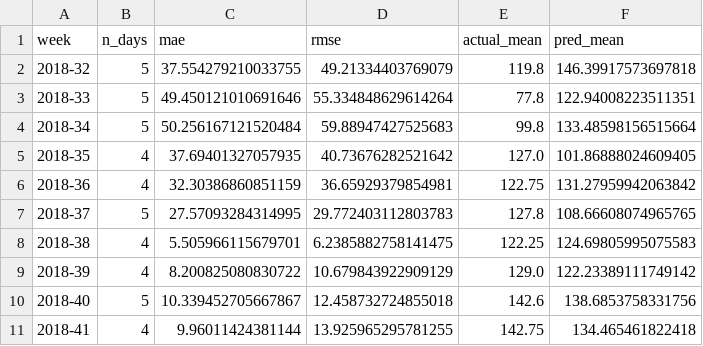
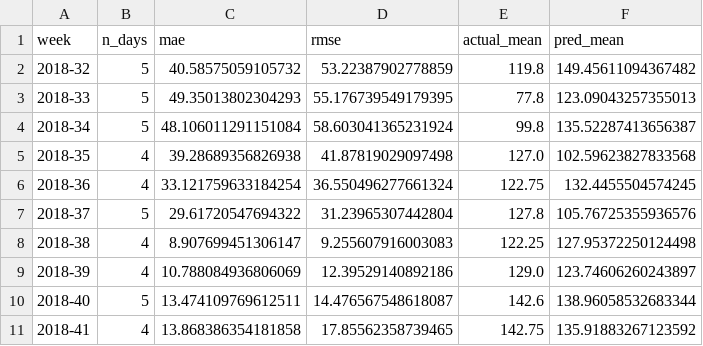
Before and after one commit to hama-jp/gci_2025_winter, a CSV file: AirREGI/results/weekly_backtest_cleaned.csv, drawn as a sheet; only a part is shown; the diff covers the shown part only.

```diff
--- a/AirREGI/results/weekly_backtest_cleaned.csv
+++ b/AirREGI/results/weekly_backtest_cleaned.csv
@@ -1,11 +1,11 @@
 week,n_days,mae,rmse,actual_mean,pred_mean
-2018-32,5,37.554279210033755,49.21334403769079,119.8,146.39917573697818
-2018-33,5,49.450121010691646,55.334848629614264,77.8,122.94008223511351
-2018-34,5,50.256167121520484,59.88947427525683,99.8,133.48598156515664
-2018-35,4,37.69401327057935,40.73676282521642,127.0,101.86888024609405
-2018-36,4,32.30386860851159,36.65929379854981,122.75,131.27959942063842
-2018-37,5,27.57093284314995,29.772403112803783,127.8,108.66608074965765
-2018-38,4,5.505966115679701,6.2385882758141475,122.25,124.69805995075583
-2018-39,4,8.200825080830722,10.679843922909129,129.0,122.23389111749142
-2018-40,5,10.339452705667867,12.458732724855018,142.6,138.6853758331756
-2018-41,4,9.96011424381144,13.925965295781255,142.75,134.465461822418
+2018-32,5,40.58575059105732,53.22387902778859,119.8,149.45611094367482
+2018-33,5,49.35013802304293,55.176739549179395,77.8,123.09043257355013
+2018-34,5,48.106011291151084,58.603041365231924,99.8,135.52287413656387
+2018-35,4,39.28689356826938,41.87819029097498,127.0,102.59623827833568
+2018-36,4,33.121759633184254,36.550496277661324,122.75,132.4455504574245
+2018-37,5,29.61720547694322,31.23965307442804,127.8,105.76725355936576
+2018-38,4,8.907699451306147,9.255607916003083,122.25,127.95372250124498
+2018-39,4,10.788084936806069,12.39529140892186,129.0,123.74606260243897
+2018-40,5,13.474109769612511,14.476567548618087,142.6,138.96058532683344
+2018-41,4,13.868386354181858,17.85562358739465,142.75,135.91883267123592
```
Also changed, not shown: 60 edited cells elsewhere in this file, AirREGI/results/monthly_backtest_cleaned.csv, AirREGI/results/monthly_predictions_cleaned.csv, 2 other files.
